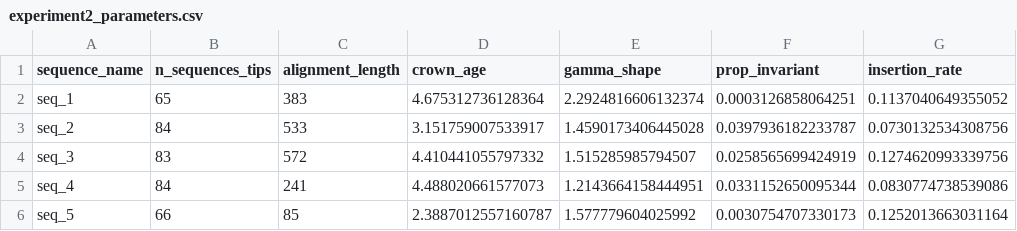
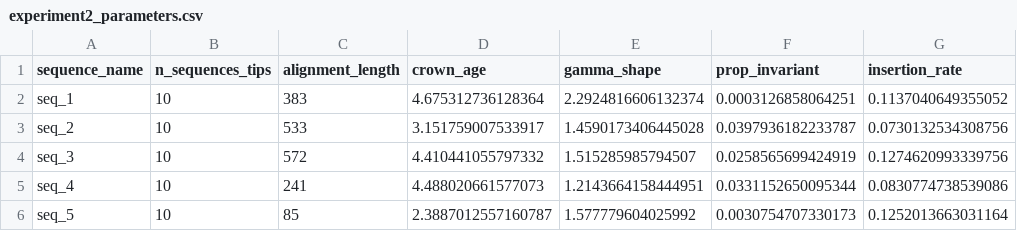
Before and after one commit to blizzard-labs/historianEval, a CSV file: data/model_gen/SCOPtype2/experiment2_parameters.csv, drawn as a sheet; only a part is shown; the diff names each change by its address in the sheet, - before the commit and + after, or states it on an @@ line.

```diff
--- a/data/model_gen/SCOPtype2/experiment2_parameters.csv
+++ b/data/model_gen/SCOPtype2/experiment2_parameters.csv
-B2 (n_sequences_tips): 65
+B2 (n_sequences_tips): 10
-B3 (n_sequences_tips): 84
+B3 (n_sequences_tips): 10
-B4 (n_sequences_tips): 83
+B4 (n_sequences_tips): 10
-B5 (n_sequences_tips): 84
+B5 (n_sequences_tips): 10
-B6 (n_sequences_tips): 66
+B6 (n_sequences_tips): 10
```
Also changed, not shown: data/model_gen/SCOPtype1/experiment2_parameters.csv, data/model_gen/SCOPtype3/experiment2_parameters.csv, 35 other files.
